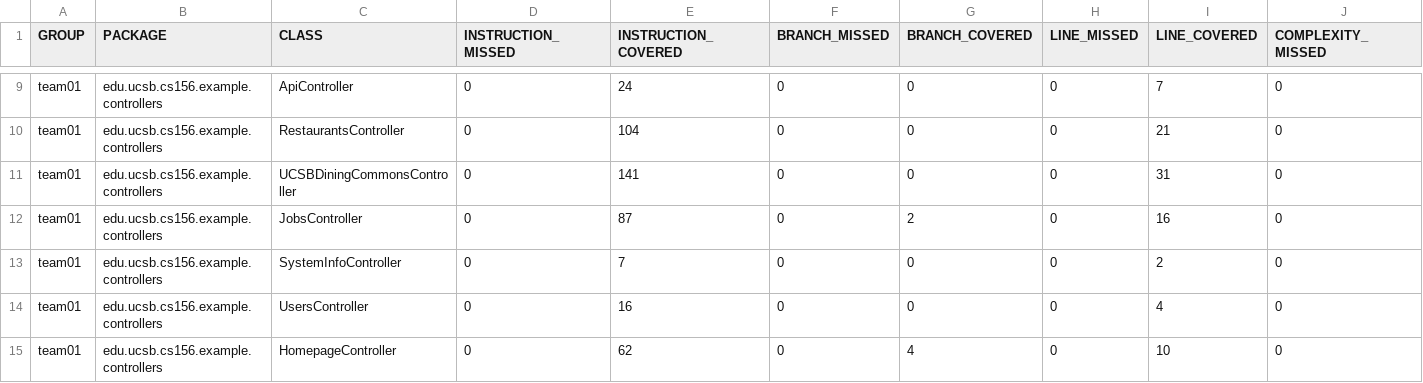
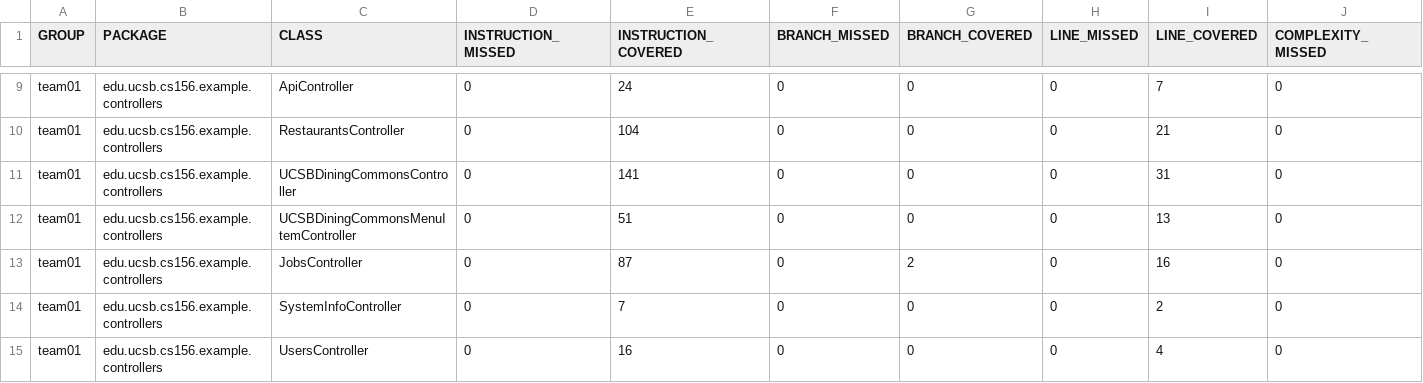
Before and after one commit to ucsb-cs156-s25/team01-s25-15, a CSV file: jacoco/jacoco.csv, drawn as a sheet; only a part is shown, gaps mark what is left out; the shorter side is filled out with more unchanged rows; rows hold the shown columns only; the diff names each change by its address in the sheet, - before the commit and + after, or states it on an @@ line.

Commit message:
Deploying to gh-pages from @ ucsb-cs156-s25/team01-s25-15@b3e27e0d6e3fbde694736dc42323c04b8b96c808 🚀

```diff
--- a/jacoco/jacoco.csv
+++ b/jacoco/jacoco.csv
+row 12: team01 | edu.ucsb.cs156.example.controllers | UCSBDiningCommonsMenuItemController | 0 | 51 | 0 | 0 | 0 | 13 | 0
```
Also changed, not shown: 7 other files.
